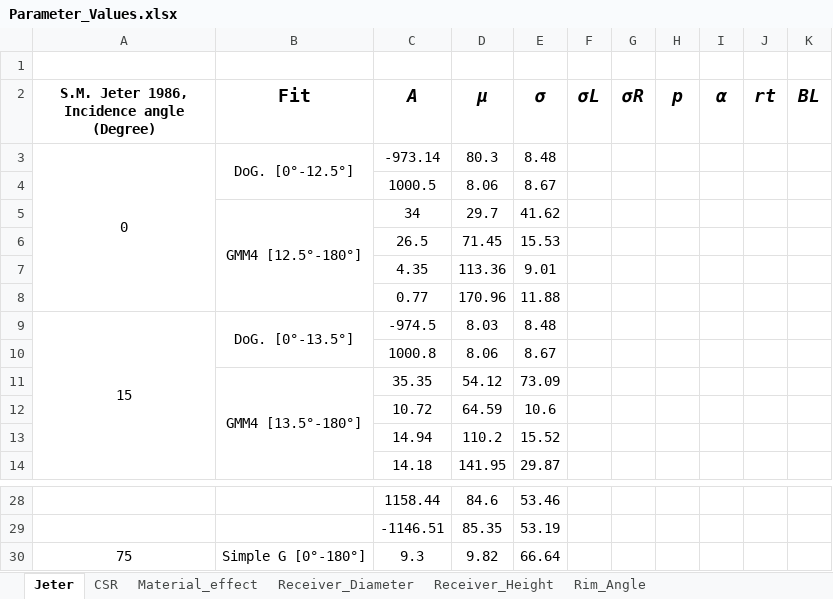
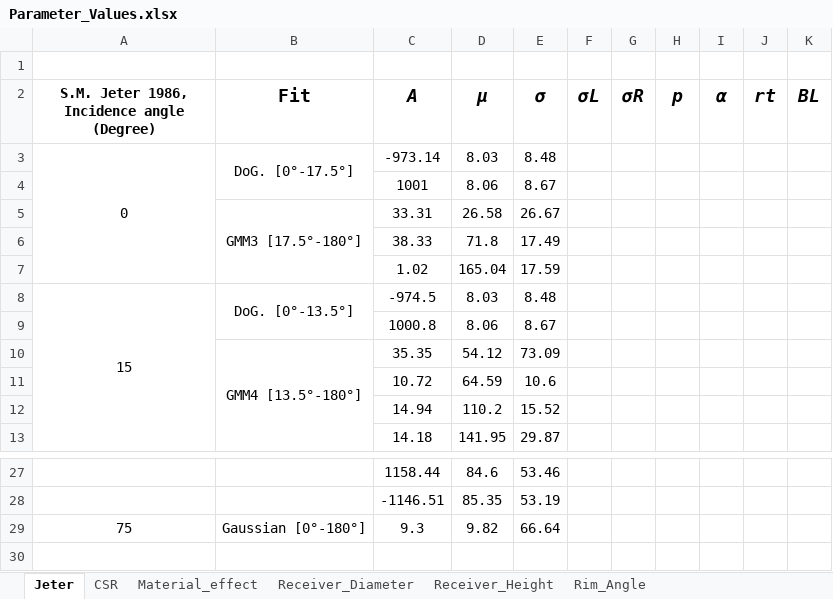
Before and after one commit to otsun-uib/GaussianLabSuppMat, an Excel workbook: Supplementary_Material/Parameter_Values.xlsx, sheet Jeter, drawn as a sheet; only a part is shown, gaps mark what is left out; values as stored, in another font and other column widths than the file's, no borders; removed rows and columns are numbered as before the commit, all else as after; the diff names each change by its address in the sheet, - before the commit and + after, or states it on an @@ line.

```diff
--- a/Supplementary_Material/Parameter_Values.xlsx (sheet Jeter)
+++ b/Supplementary_Material/Parameter_Values.xlsx (sheet Jeter)
-B3 (Fit): DoG. [0°-12.5°]
+B3 (Fit): DoG. [0°-17.5°]
-D3 (μ): 80.3
+D3 (μ): 8.03
-C4 (A): 1000.5
+C4 (A): 1001
-row 5:  | GMM4 [12.5°-180°] | 34 | 29.7 | 41.62
-row 6:  |  | 26.5 | 71.45 | 15.53
-row 7:  |  | 4.35 | 113.36 | 9.01
-row 8:  |  | 0.77 | 170.96 | 11.88
+row 5:  | GMM3 [17.5°-180°] | 33.31 | 26.58 | 26.67
+row 6:  |  | 38.33 | 71.8 | 17.49
+row 7:  |  | 1.02 | 165.04 | 17.59
-B29 (Fit): Simple G [0°-180°]
+B29 (Fit): Gaussian [0°-180°]
```
Also changed, not shown: sheet CSR, sheet Receiver_Height, sheet Material_effect, other sheet tabs, 4 other files.
